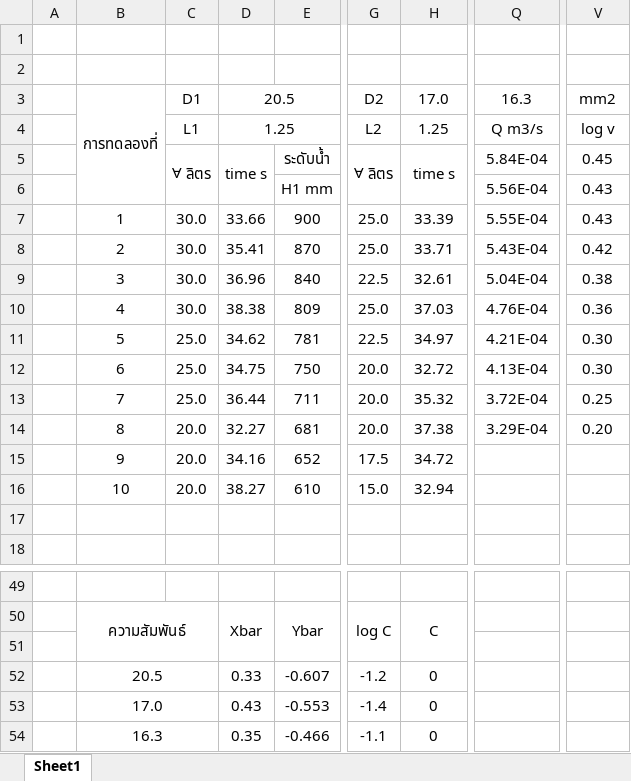
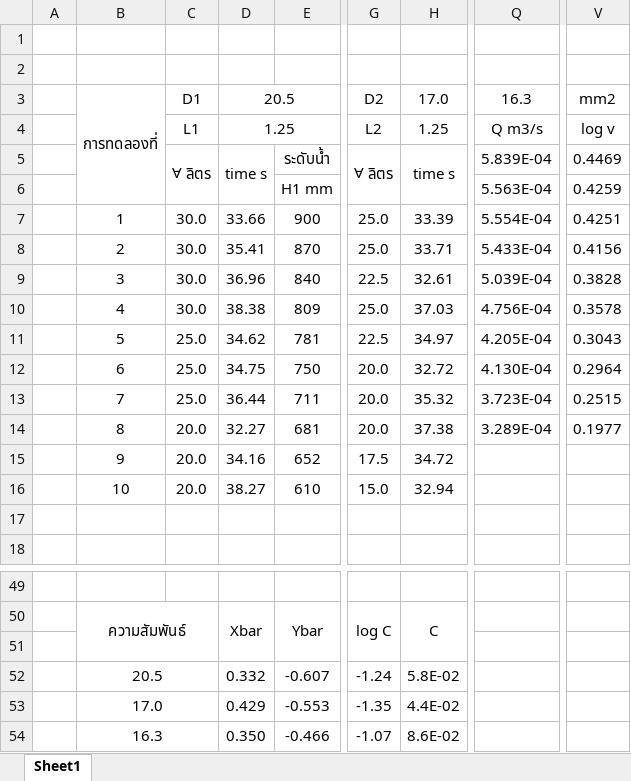
Before and after one commit to JulienSOR/LABFLUID, an Excel workbook: lab7/lab7-yo.xlsx, sheet Sheet1, drawn as a sheet; only a part is shown, gaps mark what is left out; values as stored, in another font and other column widths than the file's, no borders; charts and pictures not drawn; the diff covers the shown part only; the diff names each change by its address in the sheet, - before the commit and + after, or states it on an @@ line.

```diff
--- a/lab7/lab7-yo.xlsx (sheet Sheet1)
+++ b/lab7/lab7-yo.xlsx (sheet Sheet1)
-Q5: 5.84E-04
+Q5: 5.839E-04
-V5: 0.45
+V5: 0.4469
-Q6: 5.56E-04
+Q6: 5.563E-04
-V6: 0.43
+V6: 0.4259
-Q7: 5.55E-04
+Q7: 5.554E-04
-V7: 0.43
+V7: 0.4251
-Q8: 5.43E-04
+Q8: 5.433E-04
-V8: 0.42
+V8: 0.4156
-Q9: 5.04E-04
+Q9: 5.039E-04
-V9: 0.38
+V9: 0.3828
-Q10: 4.76E-04
+Q10: 4.756E-04
-V10: 0.36
+V10: 0.3578
-Q11: 4.21E-04
+Q11: 4.205E-04
-V11: 0.30
+V11: 0.3043
-Q12: 4.13E-04
+Q12: 4.130E-04
-V12: 0.30
+V12: 0.2964
-Q13: 3.72E-04
+Q13: 3.723E-04
-V13: 0.25
+V13: 0.2515
-Q14: 3.29E-04
+Q14: 3.289E-04
-V14: 0.20
+V14: 0.1977
-D52: 0.33
+D52: 0.332
-G52: -1.2
+G52: -1.24
-H52: 0
+H52: 5.8E-02
-D53: 0.43
+D53: 0.429
-G53: -1.4
+G53: -1.35
-H53: 0
+H53: 4.4E-02
-D54: 0.35
+D54: 0.350
-G54: -1.1
+G54: -1.07
-H54: 0
+H54: 8.6E-02
```
Also changed, not shown: 11 added rows, 11 removed rows and 40 edited cells elsewhere in this sheet, charts or pictures.
